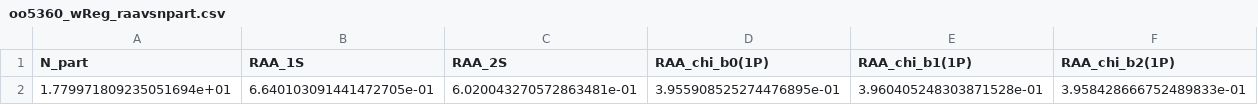
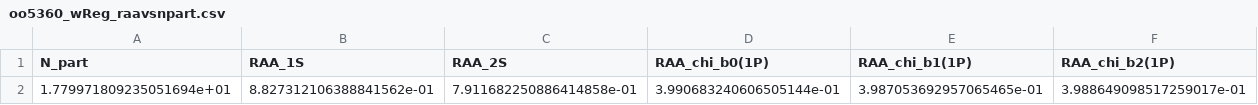
Before and after one commit to sabinthapa100/bottomonia_combined_analysis, a CSV file: outputs/qtraj_outputs/OO/5p36TeV/wReg/production/oo5360_wReg_raavsnpart.csv, drawn as a sheet; only a part is shown; removed rows and columns are numbered as before the commit, all else as after; rows hold the shown columns only; the diff names each change by its address in the sheet, - before the commit and + after, or states it on an @@ line.

```diff
--- a/outputs/qtraj_outputs/OO/5p36TeV/wReg/production/oo5360_wReg_raavsnpart.csv
+++ b/outputs/qtraj_outputs/OO/5p36TeV/wReg/production/oo5360_wReg_raavsnpart.csv
-row 2: 1.779971809235051694e+01 | 6.640103091441472705e-01 | 6.020043270572863481e-01 | 3.955908525274476895e-01 | 3.960405248303871528e-01 | 3.958428666752489833e-01
+row 2: 1.779971809235051694e+01 | 8.827312106388841562e-01 | 7.911682250886414858e-01 | 3.990683240606505144e-01 | 3.987053692957065465e-01 | 3.988649098517259017e-01
```
Also changed, not shown: outputs/qtraj_outputs/OO/5p36TeV/wReg/production/oo5360_wReg_raa6_primordial.csv, outputs/qtraj_outputs/OO/5p36TeV/wReg/production/oo5360_wReg_raavspt.csv, 4 other files.
